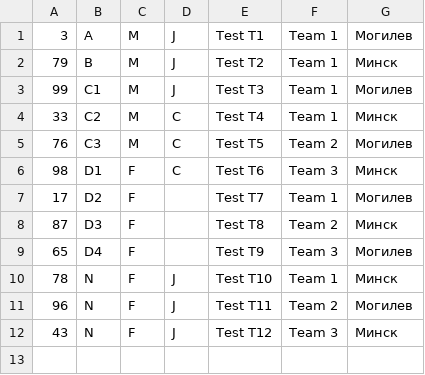
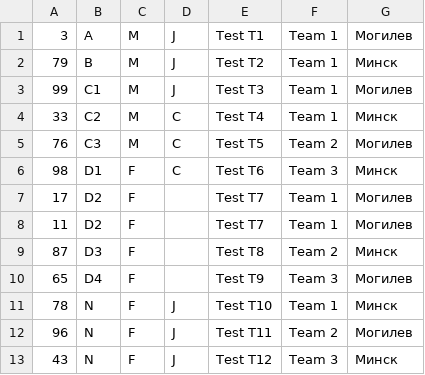
Before and after one commit to pro2s/race, a CSV file: demo-users.csv, drawn as a sheet; the diff names each change by its address in the sheet, - before the commit and + after, or states it on an @@ line.

```diff
--- a/demo-users.csv
+++ b/demo-users.csv
+row 8: 11 | D2 | F |  | Test T7 | Team 1 | Могилев
```
Also changed, not shown: demo.csv, 36 other files.
